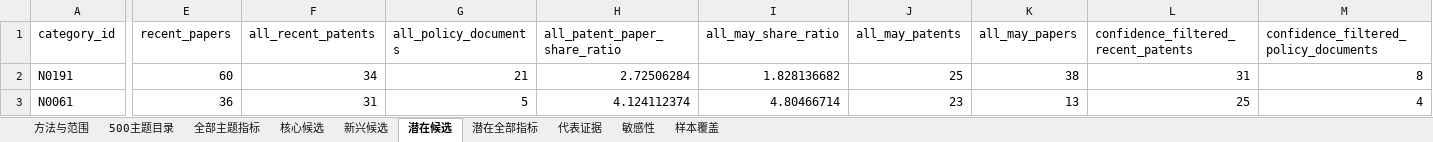
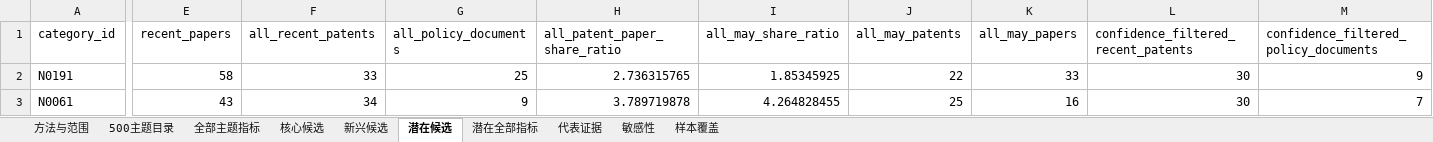
Before and after one commit to Liangyl0428/energy-topic-hotspots, an Excel workbook: assets/nmf500/500主题核心新兴潜在热点.xlsx, sheet 潜在候选, drawn as a sheet; only a part is shown, gaps mark what is left out; values as stored, in another font and other column widths than the file's, no borders; the diff covers the shown part only; the diff names each change by its address in the sheet, - before the commit and + after, or states it on an @@ line.

```diff
--- a/assets/nmf500/500主题核心新兴潜在热点.xlsx (sheet 潜在候选)
+++ b/assets/nmf500/500主题核心新兴潜在热点.xlsx (sheet 潜在候选)
-E2 (recent_papers): 60
+E2 (recent_papers): 58
-F2 (all_recent_patents): 34
+F2 (all_recent_patents): 33
-G2 (all_policy_documents): 21
+G2 (all_policy_documents): 25
-H2 (all_patent_paper_share_ratio): 2.72506284
+H2 (all_patent_paper_share_ratio): 2.736315765
-I2 (all_may_share_ratio): 1.828136682
+I2 (all_may_share_ratio): 1.85345925
-J2 (all_may_patents): 25
+J2 (all_may_patents): 22
-K2 (all_may_papers): 38
+K2 (all_may_papers): 33
-L2: 31
+L2: 30
-M2: 8
+M2: 9
-E3 (recent_papers): 36
+E3 (recent_papers): 43
-F3 (all_recent_patents): 31
+F3 (all_recent_patents): 34
-G3 (all_policy_documents): 5
+G3 (all_policy_documents): 9
-H3 (all_patent_paper_share_ratio): 4.124112374
+H3 (all_patent_paper_share_ratio): 3.789719878
-I3 (all_may_share_ratio): 4.80466714
+I3 (all_may_share_ratio): 4.264828455
-J3 (all_may_patents): 23
+J3 (all_may_patents): 25
-K3 (all_may_papers): 13
+K3 (all_may_papers): 16
-L3: 25
+L3: 30
-M3: 4
+M3: 7
```
Also changed, not shown: 1 added row, 1 removed row and 40 edited cells elsewhere in this sheet, sheet 全部主题指标, sheet 代表证据, sheet 潜在全部指标, sheet 新兴候选, sheet 500主题目录, sheet 核心候选, 2 more sheets, assets/nmf500/500主题热点审阅结果.xlsx, 52 other files.
